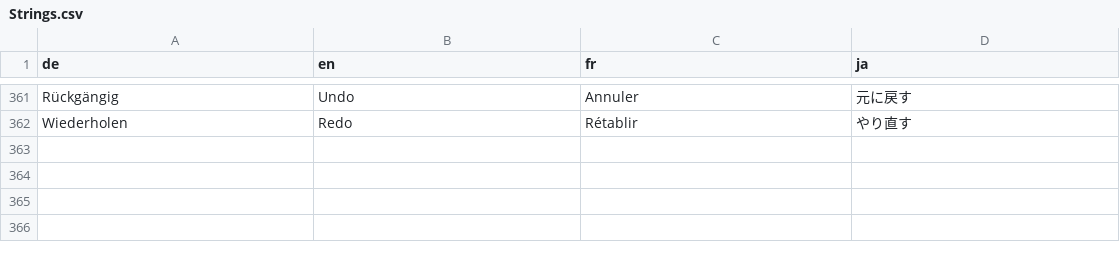
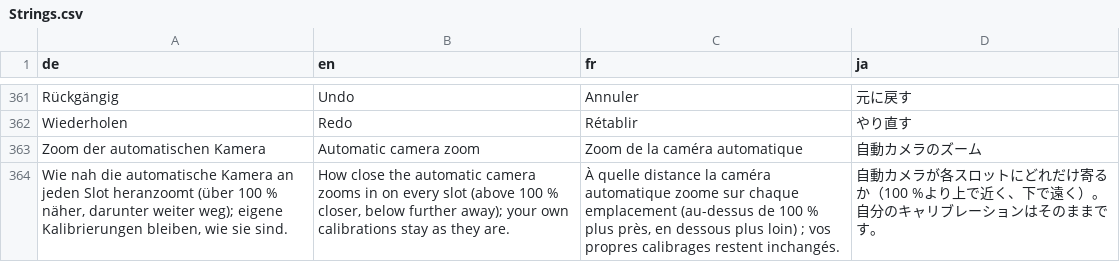
Before and after one commit to ShyneeAK/GlamourBrowser, a CSV file: src/GlamourBrowser.Core/Localization/Strings.csv, drawn as a sheet; only a part is shown, gaps mark what is left out; the diff names each change by its address in the sheet, - before the commit and + after, or states it on an @@ line.

Commit message:
feat(camera): hands, bracelets and rings framed on one hand from the side on every body (left side mirrored); zoom of the automatic camera in the settings

```diff
--- a/src/GlamourBrowser.Core/Localization/Strings.csv
+++ b/src/GlamourBrowser.Core/Localization/Strings.csv
+row 363: Zoom der automatischen Kamera | Automatic camera zoom | Zoom de la caméra automatique | 自動カメラのズーム
+row 364: Wie nah die automatische Kamera an jeden Slot heranzoomt (über 100 % näher, darunter weiter weg); eigene Kalibrierungen bleiben, wie sie sind. | How close the automatic camera zooms in on every slot (above 100 % closer, below further away); your own calibrations stay as they are. | À quelle distance la caméra automatique zoome sur chaque emplacement (au-dessus de 100 % plus près, en dessous plus loin) ; vos propres calibrages restent inchangés. | 自動カメラが各スロットにどれだけ寄るか（100 %より上で近く、下で遠く）。自分のキャリブレーションはそのままです。
```
Also changed, not shown: 6 other files.
